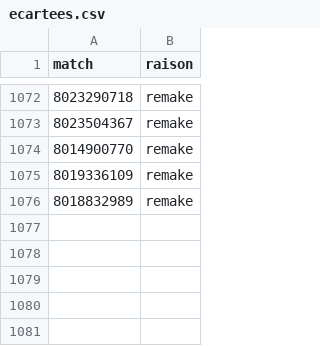
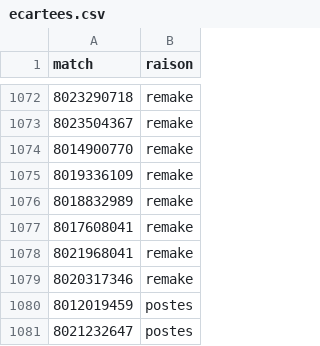
Before and after one commit to LeCoonEtSaBande/Panda, a CSV file: analyse/donnees/ecartees.csv, drawn as a sheet; only a part is shown, gaps mark what is left out; the diff names each change by its address in the sheet, - before the commit and + after, or states it on an @@ line.

```diff
--- a/analyse/donnees/ecartees.csv
+++ b/analyse/donnees/ecartees.csv
+row 1077: 8017608041 | remake
+row 1078: 8021968041 | remake
+row 1079: 8020317346 | remake
+row 1080: 8012019459 | postes
+row 1081: 8021232647 | postes
```
Also changed, not shown: 5 other files.
